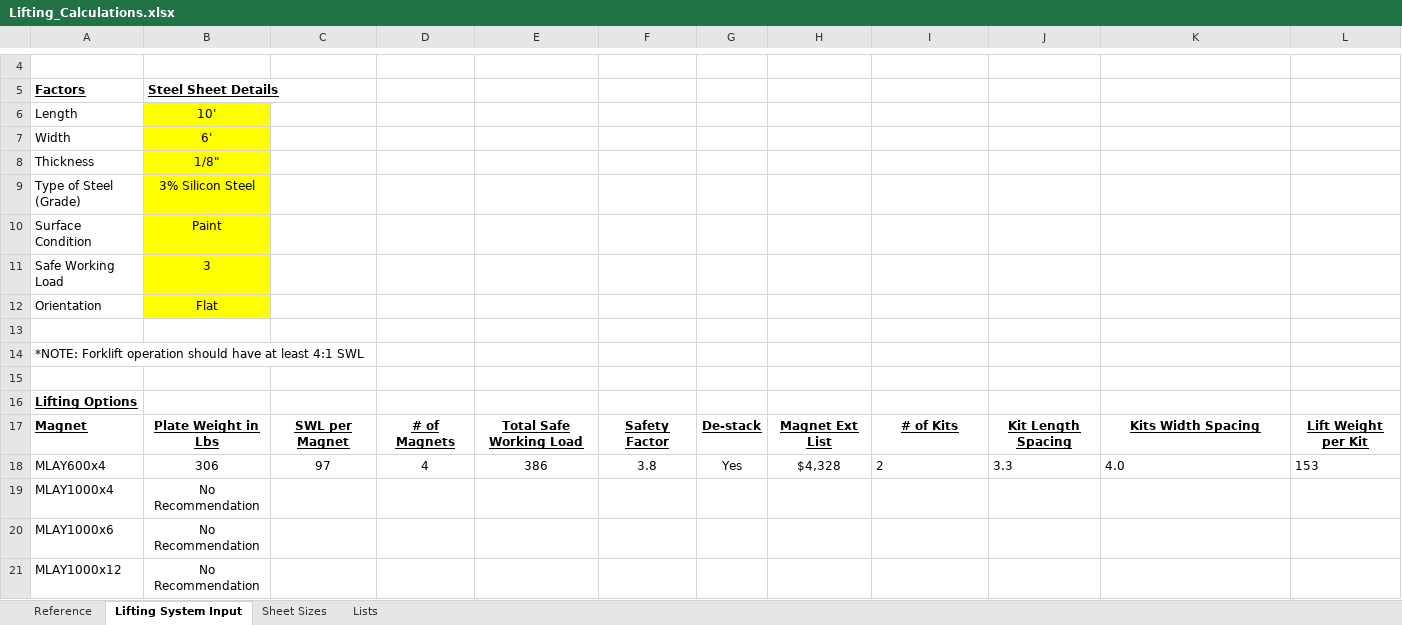
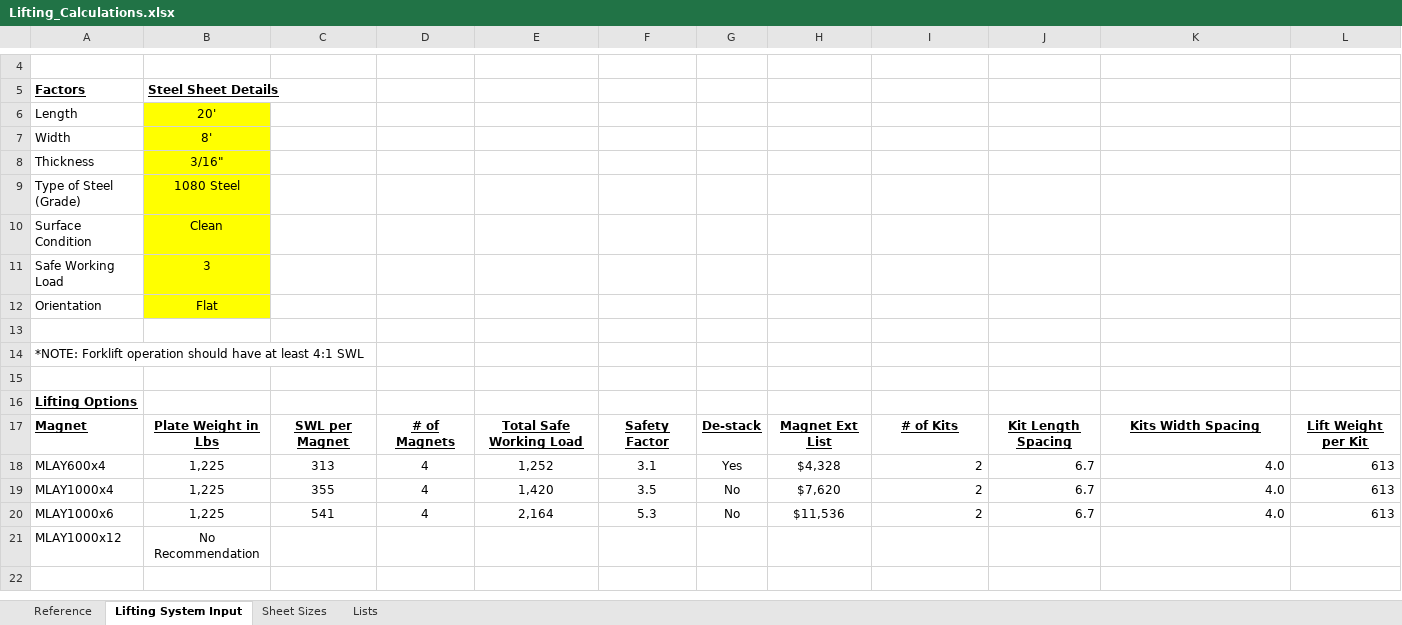
Before and after one commit to agent-reed/Magswitch-API, an Excel workbook: Lifting_Calculations.xlsx, sheet Lifting System Input, drawn as a sheet; only a part is shown, gaps mark what is left out; the shorter side is filled out with more unchanged rows; values as stored, in another font and other column widths than the file's, no borders; charts and pictures not drawn; removed rows and columns are numbered as before the commit, all else as after; the diff names each change by its address in the sheet, - before the commit and + after, or states it on an @@ line.

Commit message:
refreshed the lifting calc spreadsheet

```diff
--- a/Lifting_Calculations.xlsx (sheet Lifting System Input)
+++ b/Lifting_Calculations.xlsx (sheet Lifting System Input)
-B6 (Steel Sheet Details): 10'
+B6 (Steel Sheet Details): 20'
-B7 (Steel Sheet Details): 6'
+B7 (Steel Sheet Details): 8'
-B8 (Steel Sheet Details): 1/8"
+B8 (Steel Sheet Details): 3/16"
-B9 (Steel Sheet Details): 3% Silicon Steel
+B9 (Steel Sheet Details): 1080 Steel
-B10 (Steel Sheet Details): Paint
+B10 (Steel Sheet Details): Clean
-B18 (Steel Sheet Details): 306
+B18 (Steel Sheet Details): 1,225
-C18: 97
+C18: 313
-E18: 386
+E18: 1,252
-F18: 3.8
+F18: 3.1
-I18 alignment: left
+I18 alignment: right
-J18: 3.3
+J18: 6.7
-K18 alignment: left
+K18 alignment: right
-L18: 153
+L18: 613
-row 19: MLAY1000x4 | No Recommendation
-row 20: MLAY1000x6 | No Recommendation
+row 19: MLAY1000x4 | 1,225 | 355 | 4 | 1,420 | 3.5 | No | $7,620 | 2 | 6.7 | 4.0 | 613
+row 20: MLAY1000x6 | 1,225 | 541 | 4 | 2,164 | 5.3 | No | $11,536 | 2 | 6.7 | 4.0 | 613
```
Also changed, not shown: sheet Sheet Sizes, charts or pictures.
